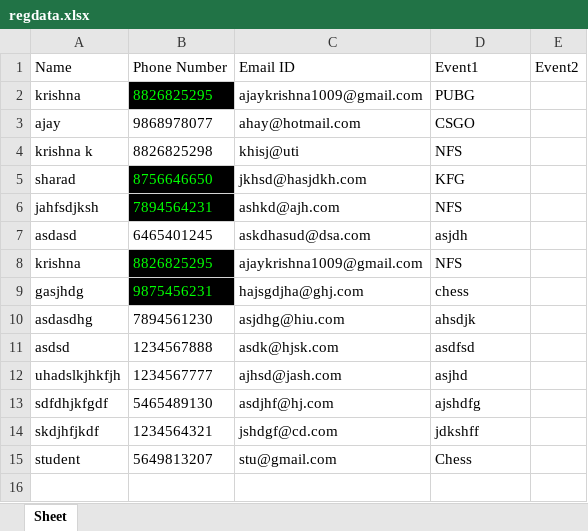
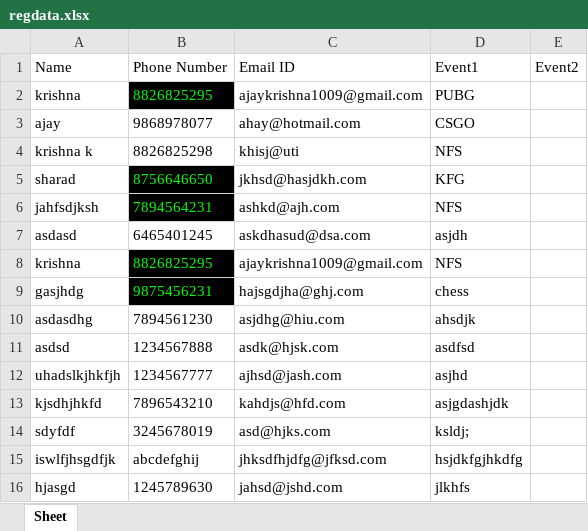
Before and after one commit to Krishna-Khanth/QR-Code-Minor-Project, an Excel workbook: data/regdata.xlsx, sheet Sheet, drawn as a sheet; values as stored, in another font and other column widths than the file's, no borders; removed rows and columns are numbered as before the commit, all else as after; the diff names each change by its address in the sheet, - before the commit and + after, or states it on an @@ line.

```diff
--- a/data/regdata.xlsx (sheet Sheet)
+++ b/data/regdata.xlsx (sheet Sheet)
-row 13: sdfdhjkfgdf | 5465489130 | asdjhf@hj.com | ajshdfg
-row 14: skdjhfjkdf | 1234564321 | jshdgf@cd.com | jdkshff
-row 15: student | 5649813207 | stu@gmail.com | Chess
+row 13: kjsdhjhkfd | 7896543210 | kahdjs@hfd.com | asjgdashjdk
+row 14: sdyfdf | 3245678019 | asd@hjks.com | ksldj;
+row 15: iswlfjhsgdfjk | abcdefghij | jhksdfhjdfg@jfksd.com | hsjdkfgjhkdfg
+row 16: hjasgd | 1245789630 | jahsd@jshd.com | jlkhfs
```
Also changed, not shown: 28 other files.
